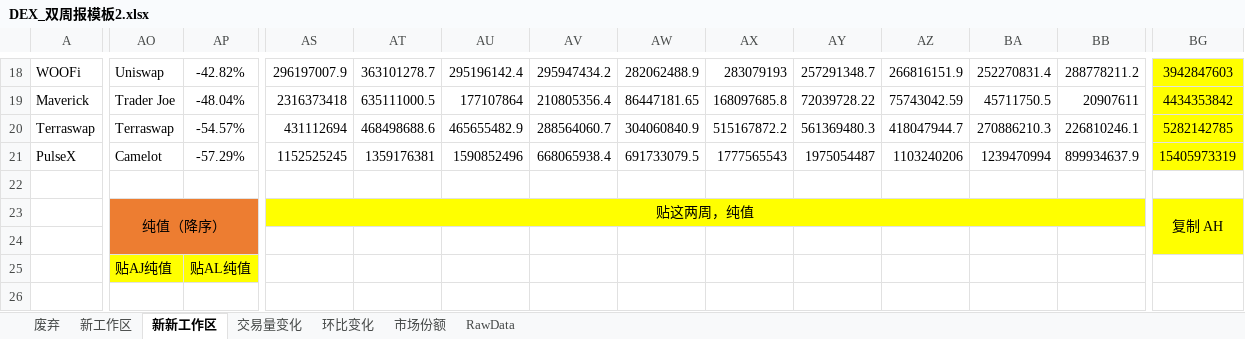
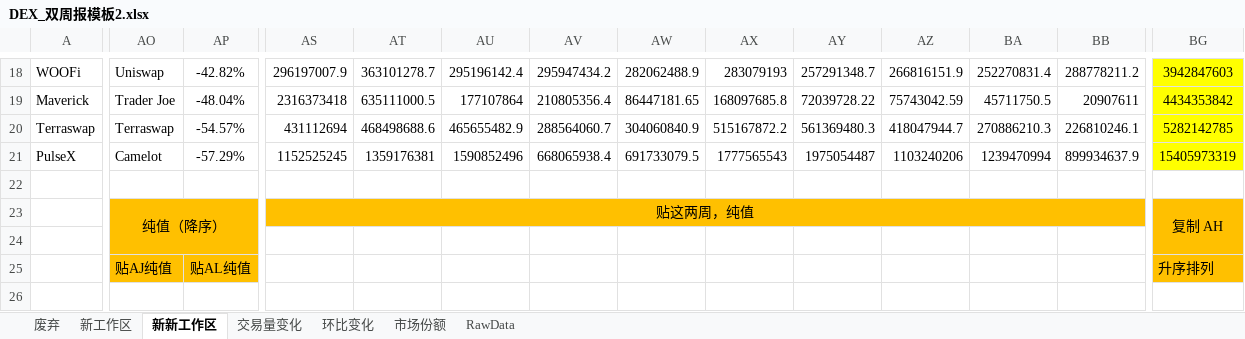
Before and after one commit to SoYuCry/Defillama_DEX, an Excel workbook: DEX_双周报模板2.xlsx, sheet 新新工作区, drawn as a sheet; only a part is shown, gaps mark what is left out; values as stored, in another font and other column widths than the file's, no borders; the diff covers the shown part only; the diff names each change by its address in the sheet, - before the commit and + after, or states it on an @@ line.

Commit message:
添加橙色指令

```diff
--- a/DEX_双周报模板2.xlsx (sheet 新新工作区)
+++ b/DEX_双周报模板2.xlsx (sheet 新新工作区)
-AO23:AP24 fill: #ED7D31
+AO23:AP24 fill: #FFC000
-AS23:BG23 fill: #FFFF00
+AS23:BG23 fill: #FFC000
-BG24 fill: #FFFF00
+BG24 fill: #FFC000
-AO25:AP25 fill: #FFFF00
+AO25:AP25 fill: #FFC000
-BG25: (empty)
+BG25: 升序排列
-BG25 fill: none
+BG25 fill: #FFC000
```
Also changed, not shown: cell formats elsewhere in this sheet, charts or pictures.
